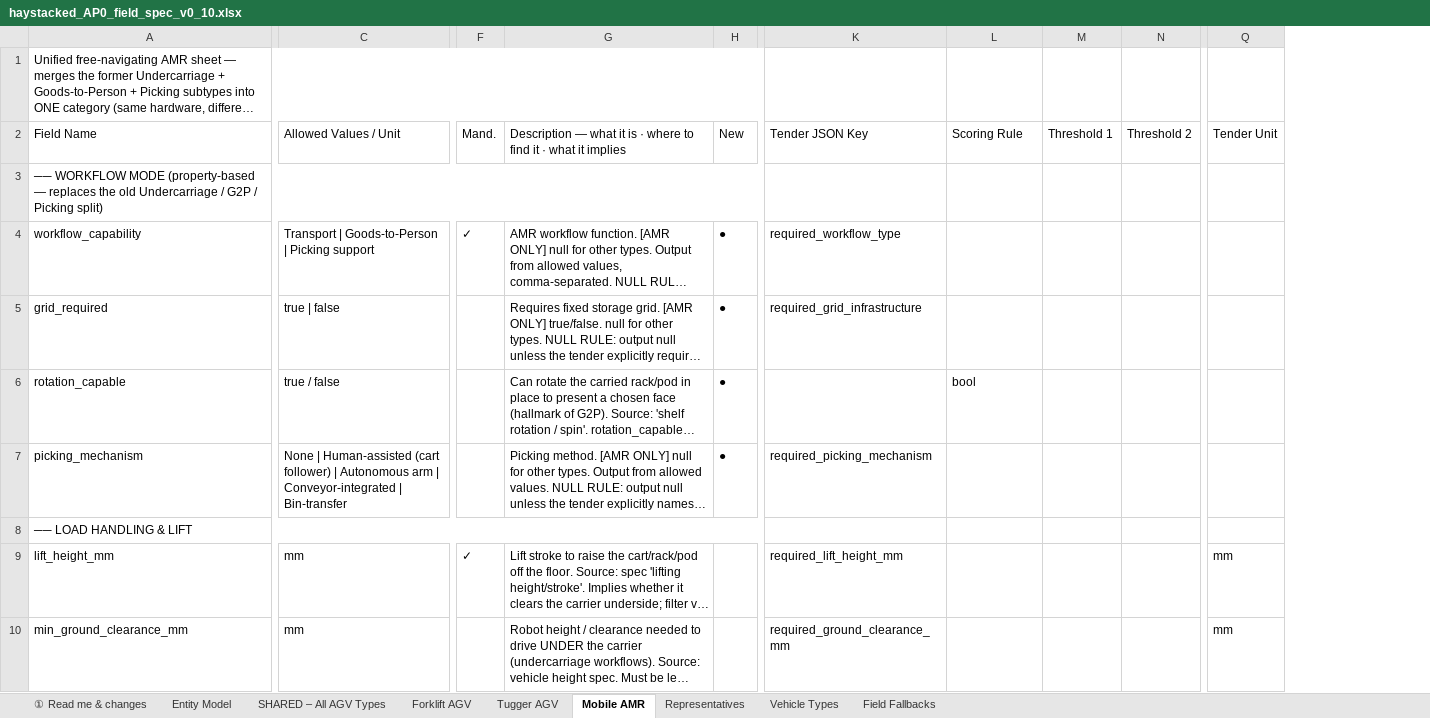
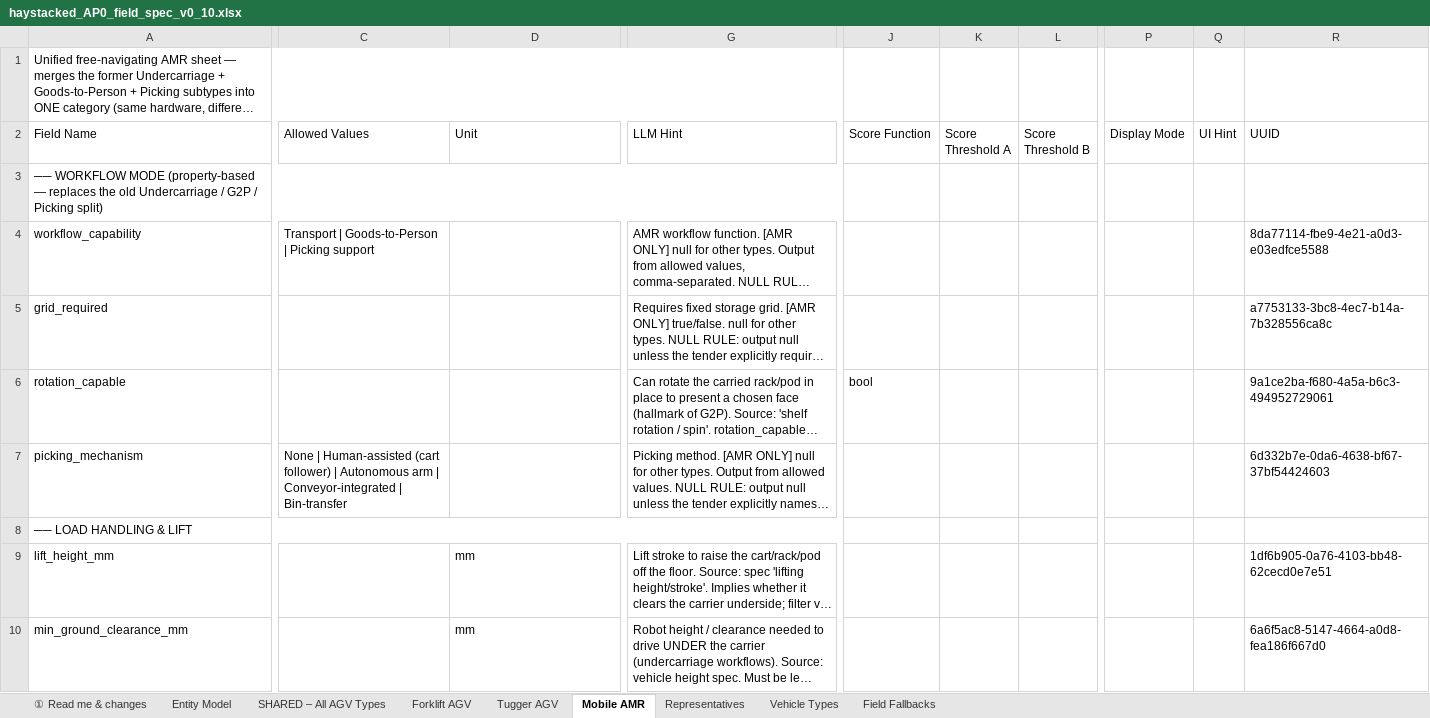
Before and after one commit to deegmann/haystacked, an Excel workbook: Spec/haystacked_AP0_field_spec_v0_10.xlsx, sheet Mobile AMR, drawn as a sheet; only a part is shown, gaps mark what is left out; long unchanged cells end in …; values as stored, in another font and other column widths than the file's, no cell formats; removed rows and columns are numbered as before the commit, all else as after; the diff covers the shown part only; the diff names each change by its address in the sheet, - before the commit and + after, or states it on an @@ line.

```diff
--- a/Spec/haystacked_AP0_field_spec_v0_10.xlsx (sheet Mobile AMR)
+++ b/Spec/haystacked_AP0_field_spec_v0_10.xlsx (sheet Mobile AMR)
+column C (Allowed Values), rows 4-7: Transport | Goods-to-Person | Picking support |  |  | None | Human-assisted (cart follower) | Autonomous arm | Conveyor-integrated | Bin-transfer
-column F (Mand.), rows 4-9: ✓ |  |  |  |  | ✓
-column H (New), rows 4-7: all ●
-column K (Tender JSON Key), rows 4-10: required_workflow_type | required_grid_infrastructure |  | required_picking_mechanism |  | required_lift_height_mm | required_ground_clearance_mm
-column Q (Tender Unit), rows 9-10: mm | mm
+column P (Display Mode), empty
+column Q (UI Hint), empty
+column R (UUID), rows 4-10: 8da77114-fbe9-4e21-a0d3-e03edfce5588 | a7753133-3bc8-4ec7-b14a-7b328556ca8c | 9a1ce2ba-f680-4a5a-b6c3-494952729061 | 6d332b7e-0da6-4638-bf67-37bf54424603 |  | 1df6b905-0a76-4103-bb48-62cecd0e7e51 | 6a6f5ac8-5147-4664-a0d8-fea186f667d0
-A1:H1 merged
+A1:H1 merged
-D2: Allowed Values / Unit
+D2: Unit
-G2: Description — what it is · where to find it · what it implies
+G2: LLM Hint
-J2: Scoring Rule
+J2: Score Function
-K2: Threshold 1
+K2: Score Threshold A
-L2: Threshold 2
+L2: Score Threshold B
-A3:H3 merged
+A3:H3 merged
-D4 (Unit): Transport | Goods-to-Person | Picking support
+D4 (Unit): (empty)
-D5 (Unit): true | false
+D5 (Unit): (empty)
-D6 (Unit): true / false
+D6 (Unit): (empty)
-D7 (Unit): None | Human-assisted (cart follower) | Autonomous arm | Conveyor-integrated | Bin-transfer
+D7 (Unit): (empty)
-A8:H8 merged
+A8:H8 merged
```
Also changed, not shown: 16 edited cells and merged cells elsewhere in this sheet, sheet SHARED – All AGV Types, sheet Forklift AGV, sheet Tugger AGV, sheet ① Read me & changes, sheet Field Fallbacks, cell formats, 48 other files.
